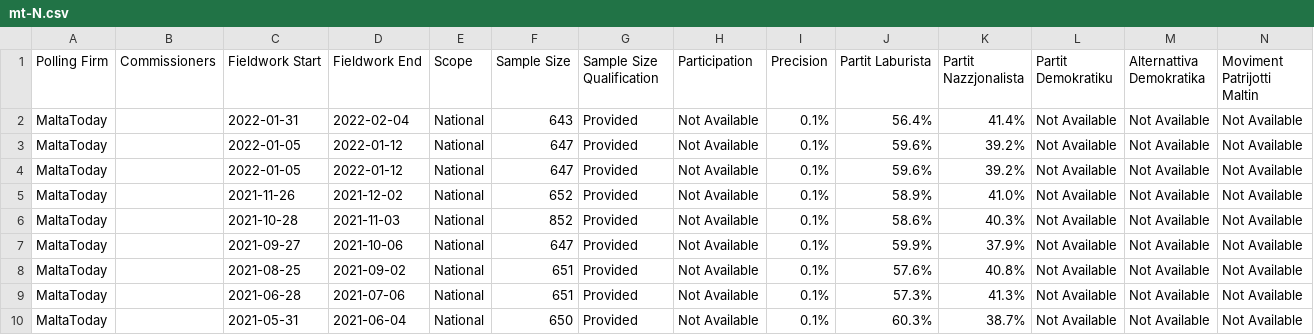
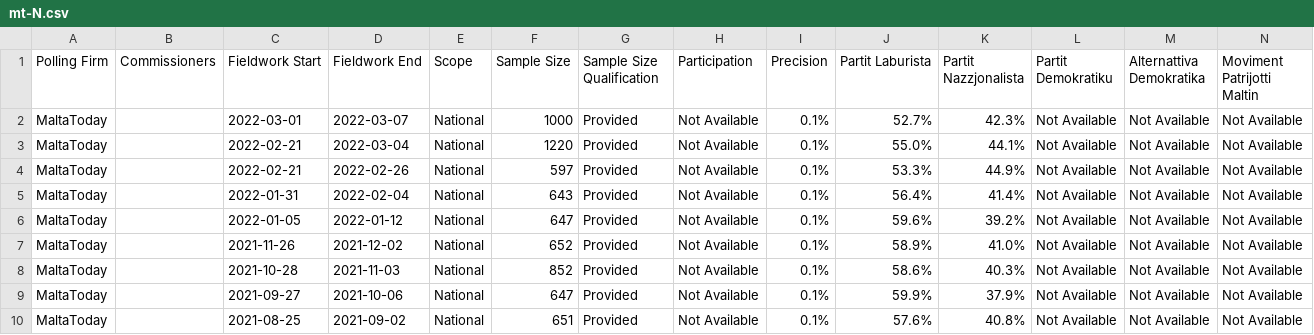
Before and after one commit to filipvanlaenen/eopaod, a CSV file: docs/mt-N.csv, drawn as a sheet; only a part is shown; the shorter side is filled out with more unchanged rows; removed rows and columns are numbered as before the commit, all else as after; rows hold the shown columns only; the diff names each change by its address in the sheet, - before the commit and + after, or states it on an @@ line.

```diff
--- a/docs/mt-N.csv
+++ b/docs/mt-N.csv
+row 2: MaltaToday |  | 2022-03-01 | 2022-03-07 | National | 1000 | Provided | Not Available | 0.1% | 52.7% | 42.3% | Not Available | Not Available | Not Available
+row 3: MaltaToday |  | 2022-02-21 | 2022-03-04 | National | 1220 | Provided | Not Available | 0.1% | 55.0% | 44.1% | Not Available | Not Available | Not Available
+row 4: MaltaToday |  | 2022-02-21 | 2022-02-26 | National | 597 | Provided | Not Available | 0.1% | 53.3% | 44.9% | Not Available | Not Available | Not Available
-row 3: MaltaToday |  | 2022-01-05 | 2022-01-12 | National | 647 | Provided | Not Available | 0.1% | 59.6% | 39.2% | Not Available | Not Available | Not Available
```
Also changed, not shown: docs/mt.csv.
